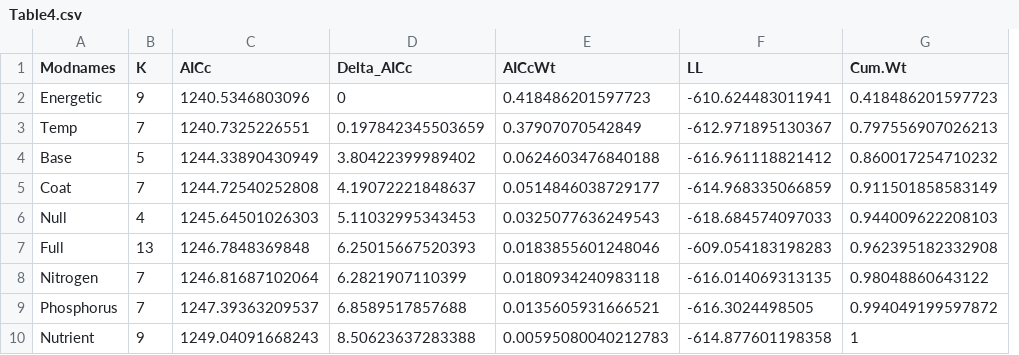
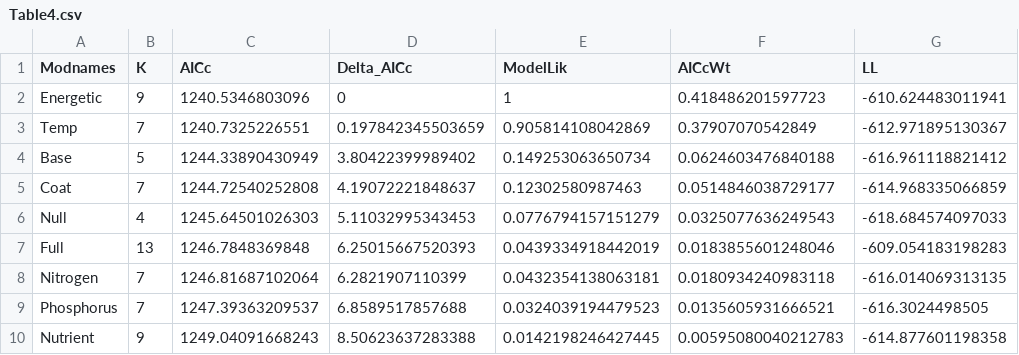
Before and after one commit to jballuffi/StoichiometryCafeteriaExperiments, a CSV file: Findings/Table4.csv, drawn as a sheet; removed rows and columns are numbered as before the commit, all else as after; the diff names each change by its address in the sheet, - before the commit and + after, or states it on an @@ line.

Commit message:
new tables

```diff
--- a/Findings/Table4.csv
+++ b/Findings/Table4.csv
+column E (ModelLik), rows 2-10: 1 | 0.905814108042869 | 0.149253063650734 | 0.12302580987463 | 0.0776794157151279 | 0.0439334918442019 | 0.0432354138063181 | 0.0324039194479523 | 0.0142198246427445
-column G (Cum.Wt), rows 2-10: 0.418486201597723 | 0.797556907026213 | 0.860017254710232 | 0.911501858583149 | 0.944009622208103 | 0.962395182332908 | 0.98048860643122 | 0.994049199597872 | 1
```
Also changed, not shown: Findings/Table5.csv.
